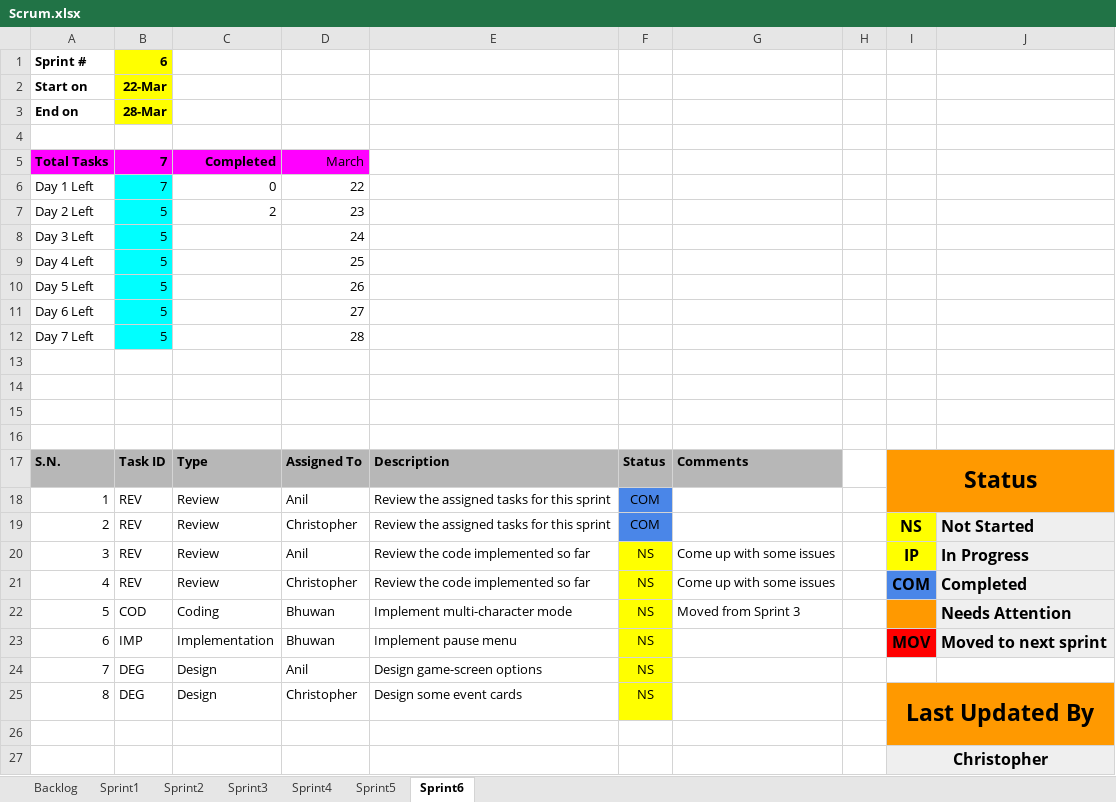
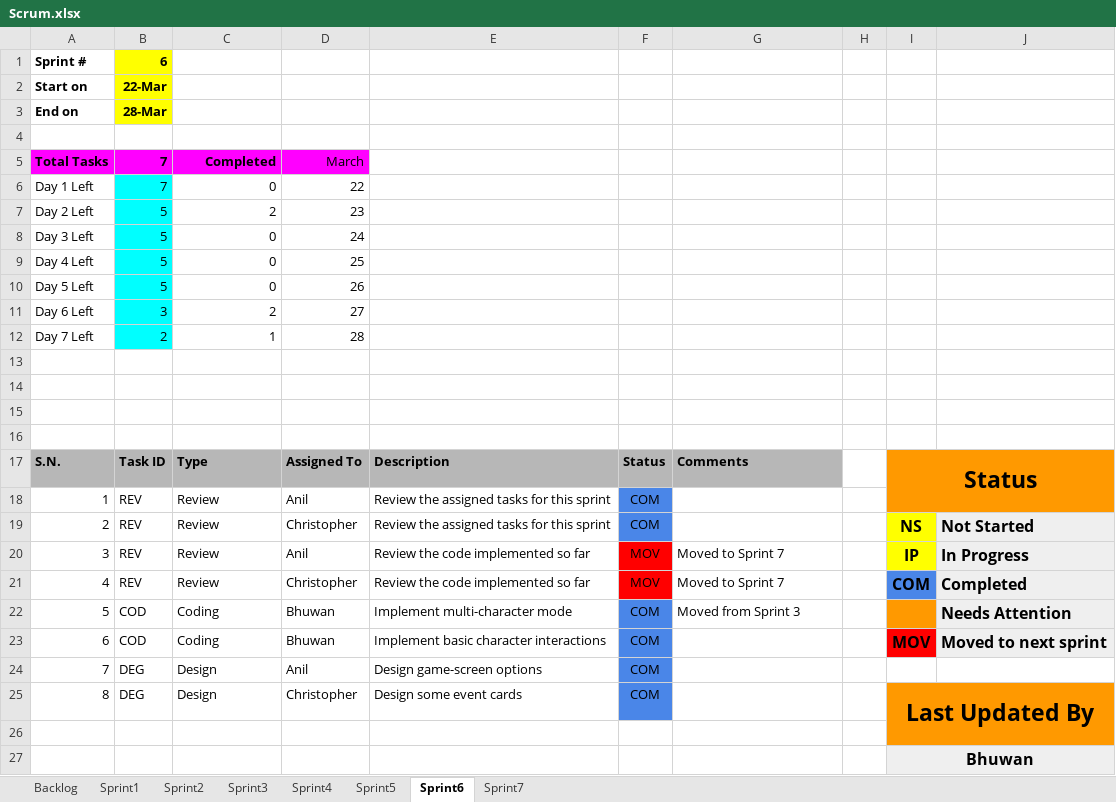
Before and after one commit to bhuwan-kc/DominionPursuit, an Excel workbook: Documents/Scrum.xlsx, sheet Sprint6, drawn as a sheet; values as stored, in another font and other column widths than the file's, no borders; charts and pictures not drawn; the diff names each change by its address in the sheet, - before the commit and + after, or states it on an @@ line.

Commit message:
Completed sprint 6

```diff
--- a/Documents/Scrum.xlsx (sheet Sprint6)
+++ b/Documents/Scrum.xlsx (sheet Sprint6)
+sheet tab: Sprint7
-C8:C10: (empty)
+C8:C10: 0
-B11: 5
+B11: 3
-C11: (empty)
+C11: 2
-B12: 5
+B12: 2
-C12: (empty)
+C12: 1
-F20:F21: NS
+F20:F21: MOV
-F20:F21 fill: #FFFF00
+F20:F21 fill: #FF0000
-G20:G21: Come up with some issues
+G20:G21: Moved to Sprint 7
-F22:F25: NS
+F22:F25: COM
-F22:F25 fill: #FFFF00
+F22:F25 fill: #4A86E8
-B23: IMP
+B23: COD
-C23: Implementation
+C23: Coding
-E23: Implement pause menu
+E23: Implement basic character interactions
-I27: Christopher
+I27: Bhuwan
```
Also changed, not shown: sheet Backlog, formulas that keep their value, charts or pictures.
